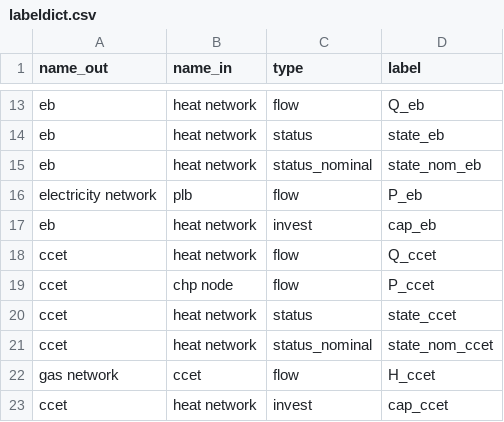
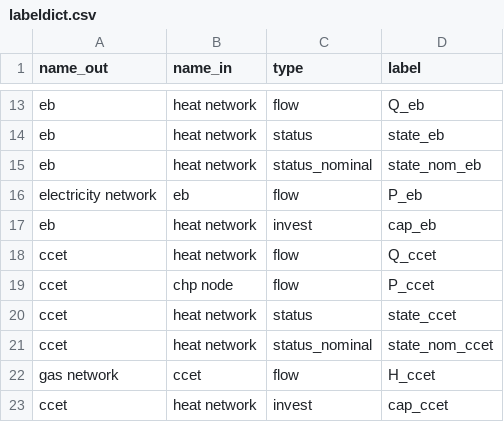
Before and after one commit to jfreissmann/owp_milp_optimization, a CSV file: src/input/labeldict.csv, drawn as a sheet; only a part is shown, gaps mark what is left out.

Commit message:
Fix typo for electrical boiler labels.

```diff
--- a/src/input/labeldict.csv
+++ b/src/input/labeldict.csv
@@ -15,3 +15,3 @@ eb;heat network;status;state_eb
 eb;heat network;status_nominal;state_nom_eb
-electricity network;plb;flow;P_eb
+electricity network;eb;flow;P_eb
 eb;heat network;invest;cap_eb
```
